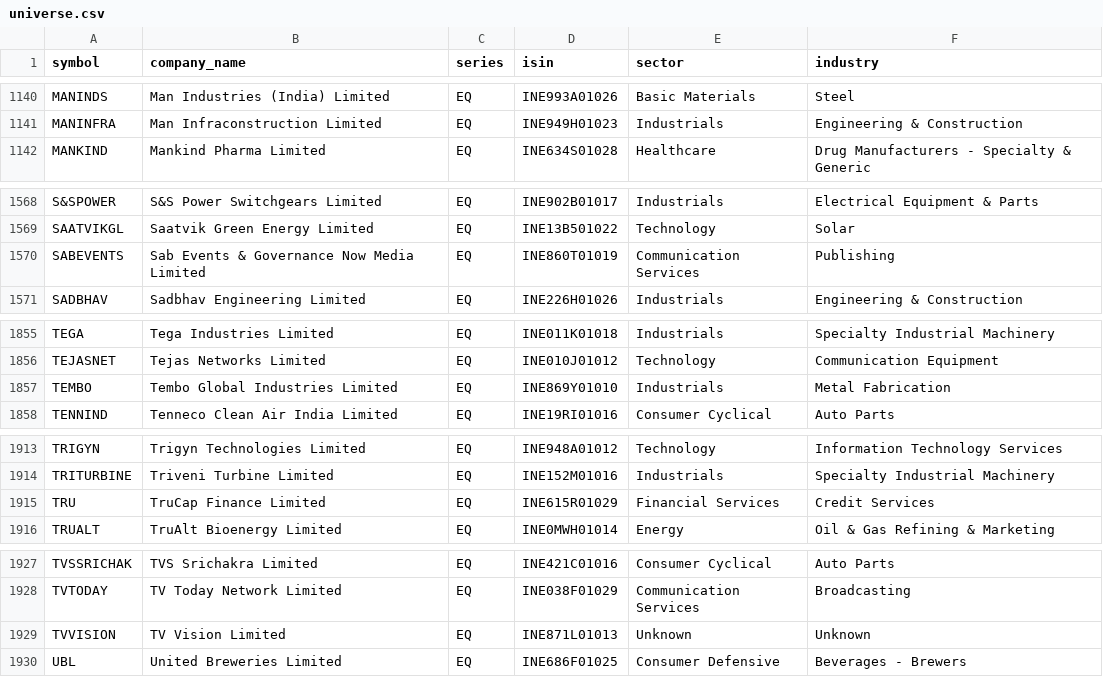
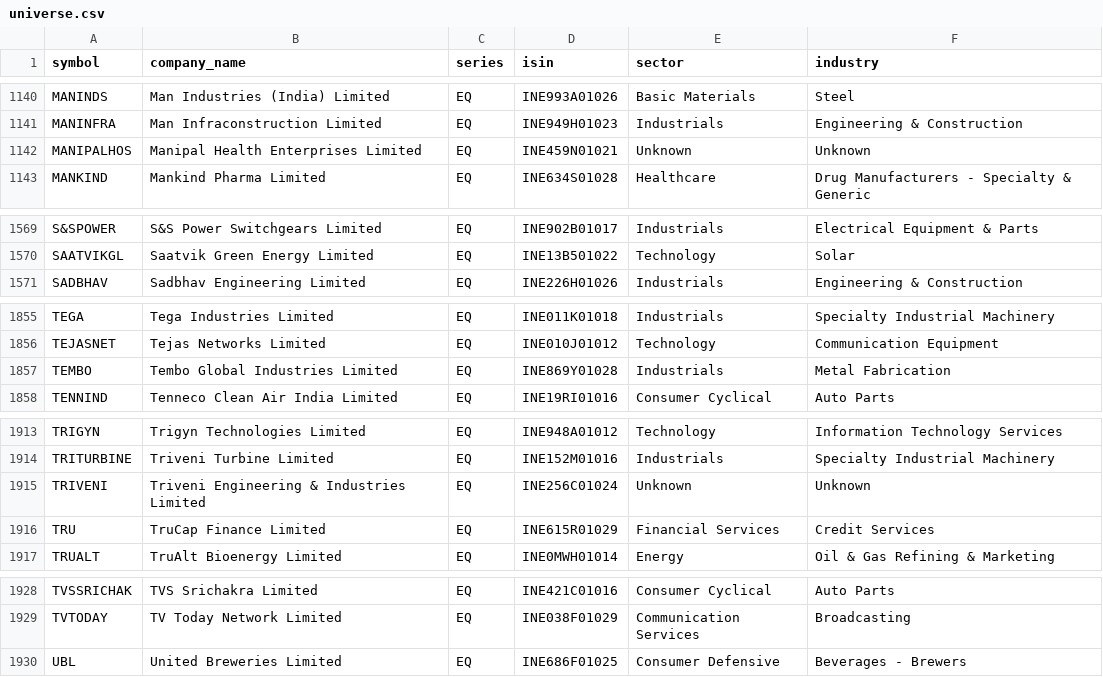
Before and after one commit to rjganatra/StockGPT, a CSV file: data/universe/universe.csv, drawn as a sheet; only a part is shown, gaps mark what is left out.

```diff
--- a/data/universe/universe.csv
+++ b/data/universe/universe.csv
@@ -1141,2 +1141,3 @@ MANINDS,Man Industries (India) Limited,EQ,INE993A01026,Basic Materials,Steel
 MANINFRA,Man Infraconstruction Limited,EQ,INE949H01023,Industrials,Engineering & Construction
+MANIPALHOS,Manipal Health Enterprises Limited,EQ,INE459N01021,Unknown,Unknown
 MANKIND,Mankind Pharma Limited,EQ,INE634S01028,Healthcare,Drug Manufacturers - Specialty & Generic
@@ -1569,3 +1570,2 @@ S&SPOWER,S&S Power Switchgears Limited,EQ,INE902B01017,Industrials,Electrical Eq
 SAATVIKGL,Saatvik Green Energy Limited,EQ,INE13B501022,Technology,Solar
-SABEVENTS,Sab Events & Governance Now Media Limited,EQ,INE860T01019,Communication Services,Publishing
 SADBHAV,Sadbhav Engineering Limited,EQ,INE226H01026,Industrials,Engineering & Construction
@@ -1856,3 +1856,3 @@ TEGA,Tega Industries Limited,EQ,INE011K01018,Industrials,Specialty Industrial Ma
 TEJASNET,Tejas Networks Limited,EQ,INE010J01012,Technology,Communication Equipment
-TEMBO,Tembo Global Industries Limited,EQ,INE869Y01010,Industrials,Metal Fabrication
+TEMBO,Tembo Global Industries Limited,EQ,INE869Y01028,Industrials,Metal Fabrication
 TENNIND,Tenneco Clean Air India Limited,EQ,INE19RI01016,Consumer Cyclical,Auto Parts
@@ -1914,2 +1914,3 @@ TRIGYN,Trigyn Technologies Limited,EQ,INE948A01012,Technology,Information Techno
 TRITURBINE,Triveni Turbine Limited,EQ,INE152M01016,Industrials,Specialty Industrial Machinery
+TRIVENI,Triveni Engineering & Industries Limited,EQ,INE256C01024,Unknown,Unknown
 TRU,TruCap Finance Limited,EQ,INE615R01029,Financial Services,Credit Services
@@ -1928,3 +1929,2 @@ TVSSRICHAK,TVS Srichakra Limited,EQ,INE421C01016,Consumer Cyclical,Auto Parts
 TVTODAY,TV Today Network Limited,EQ,INE038F01029,Communication Services,Broadcasting
-TVVISION,TV Vision Limited,EQ,INE871L01013,Unknown,Unknown
 UBL,United Breweries Limited,EQ,INE686F01025,Consumer Defensive,Beverages - Brewers
```
Also changed, not shown: data/history/latest_changes.csv, data/performance/signal_performance_summary.csv, 6 other files.
